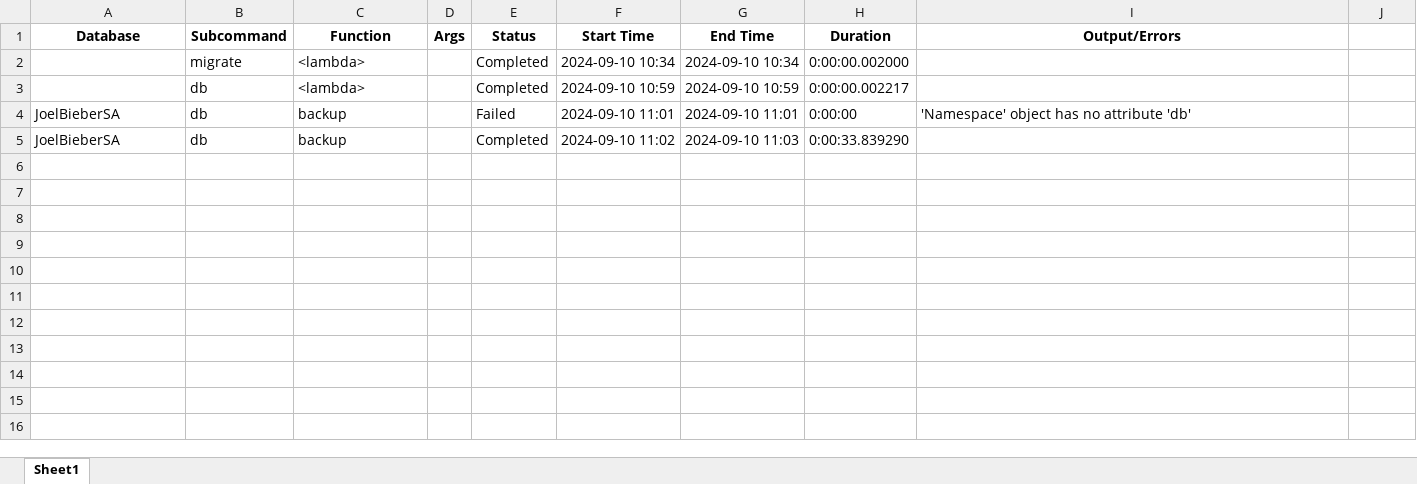
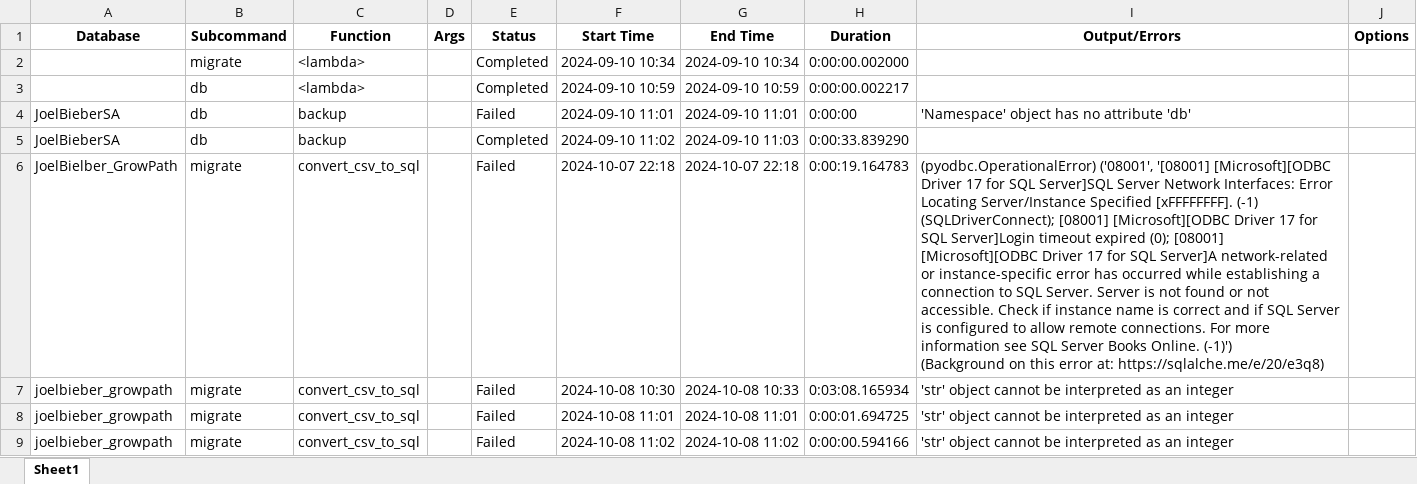
Before and after one commit to dylangetssmart/Needles-JoelBieber, an Excel workbook: migration_log.xlsx, sheet Sheet1, drawn as a sheet; only a part is shown; values as stored, in another font and other column widths than the file's, no borders; ↵ is a line break in a cell; the diff covers the shown part only; the diff names each change by its address in the sheet, - before the commit and + after, or states it on an @@ line.

```diff
--- a/migration_log.xlsx (sheet Sheet1)
+++ b/migration_log.xlsx (sheet Sheet1)
-J1: (empty)
+J1: Options
+row 6: JoelBielber_GrowPath | migrate | convert_csv_to_sql |  | Failed | 2024-10-07 22:18 | 2024-10-07 22:18 | 0:00:19.164783 | (pyodbc.OperationalError) ('08001', '[08001] [Microsoft][ODBC Driver 17 for SQL Server]SQL Server Network Interfaces: Error Locating Server/Instance Specified [xFFFFFFFF]. (-1) (SQLDriverConnect); [08001] [Microsoft][ODBC Driver 17 for SQL Server]Login timeout expired (0); [08001] [Microsoft][ODBC Driver 17 for SQL Server]A network-related or instance-specific error has occurred while establishing a connection to SQL Server. Server is not found or not accessible. Check if instance name is correct and if SQL Server is configured to allow remote connections. For more information see SQL Server Books Online. (-1)') ↵ (Background on this error at: https://sqlalche.me/e/20/e3q8)
+row 7: joelbieber_growpath | migrate | convert_csv_to_sql |  | Failed | 2024-10-08 10:30 | 2024-10-08 10:33 | 0:03:08.165934 | 'str' object cannot be interpreted as an integer
+row 8: joelbieber_growpath | migrate | convert_csv_to_sql |  | Failed | 2024-10-08 11:01 | 2024-10-08 11:01 | 0:00:01.694725 | 'str' object cannot be interpreted as an integer
+row 9: joelbieber_growpath | migrate | convert_csv_to_sql |  | Failed | 2024-10-08 11:02 | 2024-10-08 11:02 | 0:00:00.594166 | 'str' object cannot be interpreted as an integer
```
Also changed, not shown: 10 added rows elsewhere in this sheet, 12 other files.
